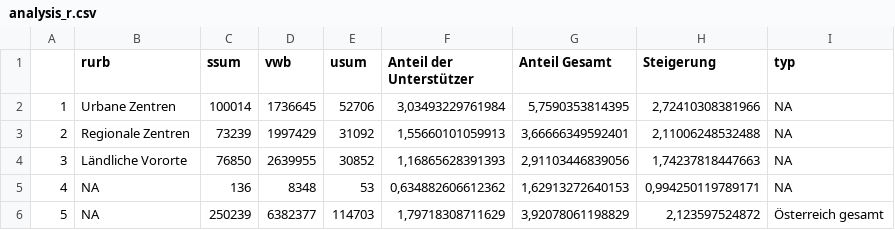
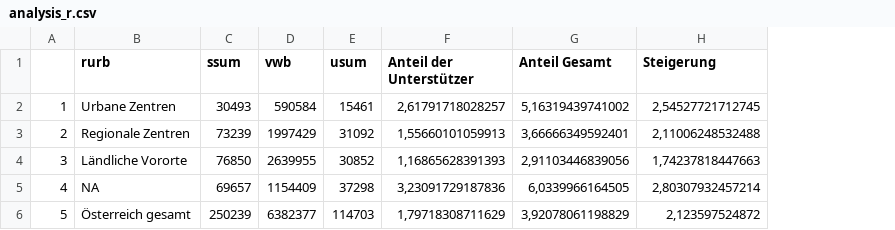
Before and after one commit to qvvdata/2018-03-rauchervolksbegehren, a CSV file: output/datawrapper/analysis_r.csv, drawn as a sheet; the diff names each change by its address in the sheet, - before the commit and + after, or states it on an @@ line.

```diff
--- a/output/datawrapper/analysis_r.csv
+++ b/output/datawrapper/analysis_r.csv
-column I (typ), rows 2-6: NA | NA | NA | NA | Österreich gesamt
-C2 (ssum): 100014
+C2 (ssum): 30493
-D2 (vwb): 1736645
+D2 (vwb): 590584
-E2 (usum): 52706
+E2 (usum): 15461
-F2 (Anteil der Unterstützer): 3,03493229761984
+F2 (Anteil der Unterstützer): 2,61791718028257
-G2 (Anteil Gesamt): 5,7590353814395
+G2 (Anteil Gesamt): 5,16319439741002
-H2 (Steigerung): 2,72410308381966
+H2 (Steigerung): 2,54527721712745
-C5 (ssum): 136
+C5 (ssum): 69657
-D5 (vwb): 8348
+D5 (vwb): 1154409
-E5 (usum): 53
+E5 (usum): 37298
-F5 (Anteil der Unterstützer): 0,634882606612362
+F5 (Anteil der Unterstützer): 3,23091729187836
-G5 (Anteil Gesamt): 1,62913272640153
+G5 (Anteil Gesamt): 6,0339966164505
-H5 (Steigerung): 0,994250119789171
+H5 (Steigerung): 2,80307932457214
-B6 (rurb): NA
+B6 (rurb): Österreich gesamt
```
Also changed, not shown: output/datawrapper/analysis_rvb_gem.csv, 1 other file.
